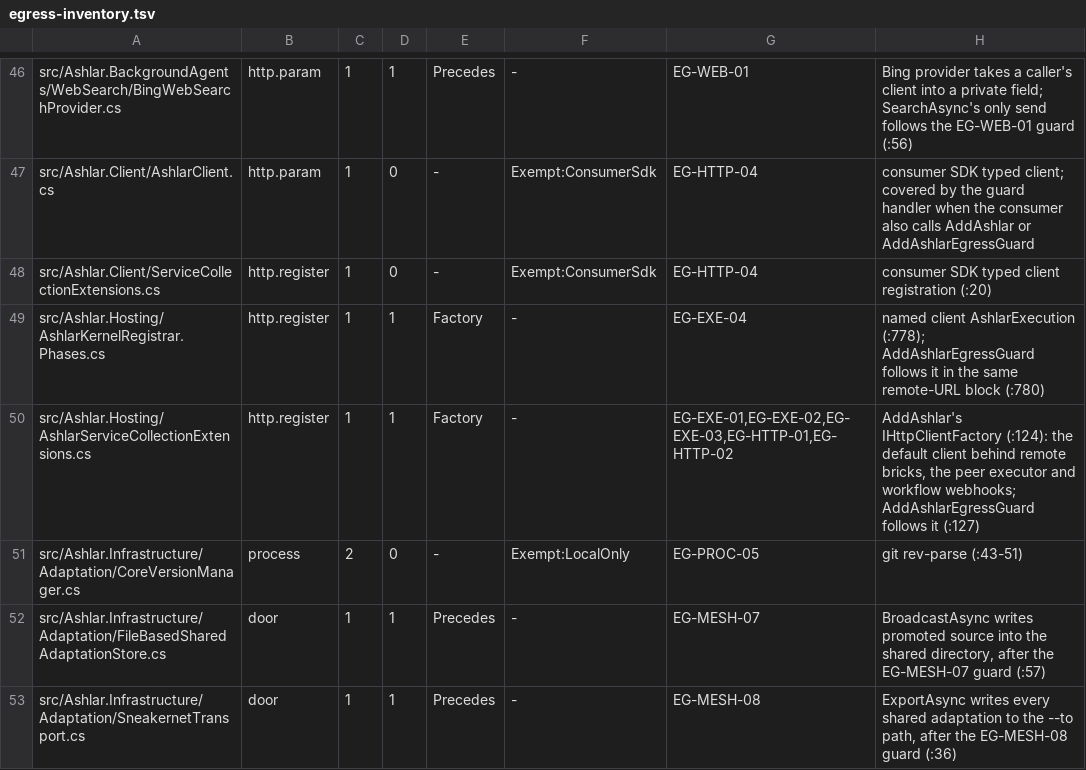
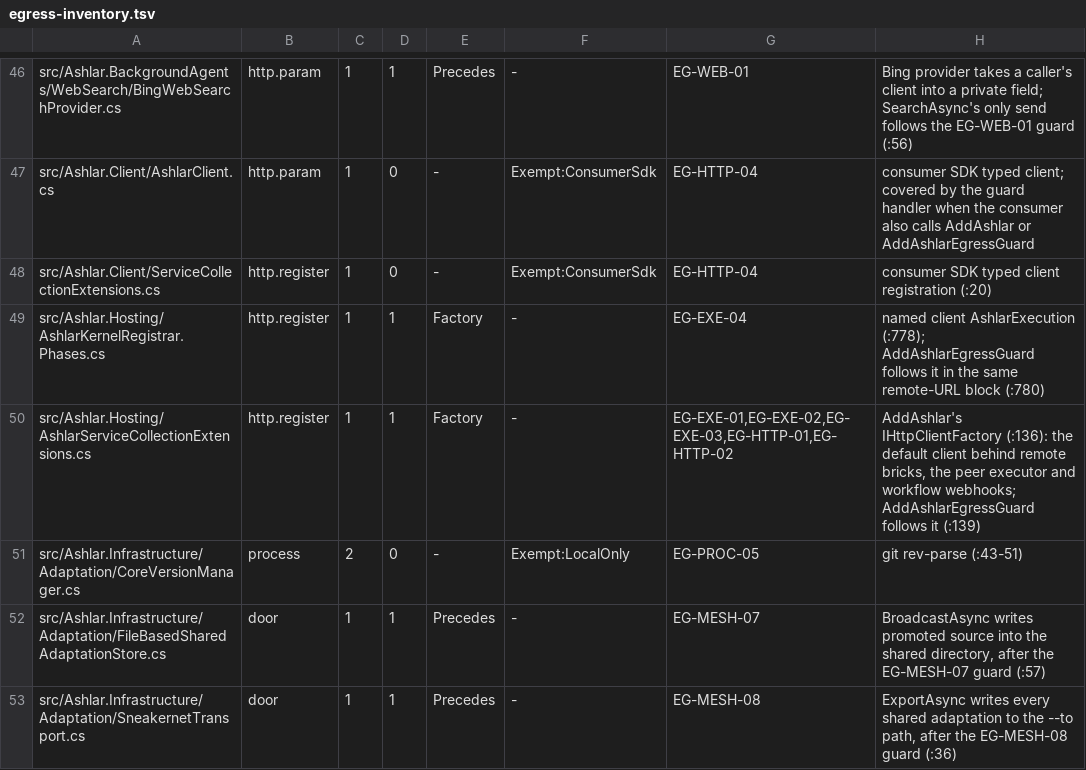
Before and after one commit to IanFrelinger/Ashlar, a TSV file: ci/egress-inventory.tsv, drawn as a sheet; only a part is shown, gaps mark what is left out.

```diff
--- a/ci/egress-inventory.tsv
+++ b/ci/egress-inventory.tsv
@@ -49,3 +49,3 @@ src/Ashlar.Client/ServiceCollectionExtensions.cs	http.register	1	0	-	Exempt:Cons
 src/Ashlar.Hosting/AshlarKernelRegistrar.Phases.cs	http.register	1	1	Factory	-	EG-EXE-04	named client AshlarExecution (:778); AddAshlarEgressGuard follows it in the same remote-URL block (:780)
-src/Ashlar.Hosting/AshlarServiceCollectionExtensions.cs	http.register	1	1	Factory	-	EG-EXE-01,EG-EXE-02,EG-EXE-03,EG-HTTP-01,EG-HTTP-02	AddAshlar's IHttpClientFactory (:124): the default client behind remote bricks, the peer executor and workflow webhooks; AddAshlarEgressGuard follows it (:127)
+src/Ashlar.Hosting/AshlarServiceCollectionExtensions.cs	http.register	1	1	Factory	-	EG-EXE-01,EG-EXE-02,EG-EXE-03,EG-HTTP-01,EG-HTTP-02	AddAshlar's IHttpClientFactory (:136): the default client behind remote bricks, the peer executor and workflow webhooks; AddAshlarEgressGuard follows it (:139)
 src/Ashlar.Infrastructure/Adaptation/CoreVersionManager.cs	process	2	0	-	Exempt:LocalOnly	EG-PROC-05	git rev-parse (:43-51)
```
Also changed, not shown: 31 other files.
